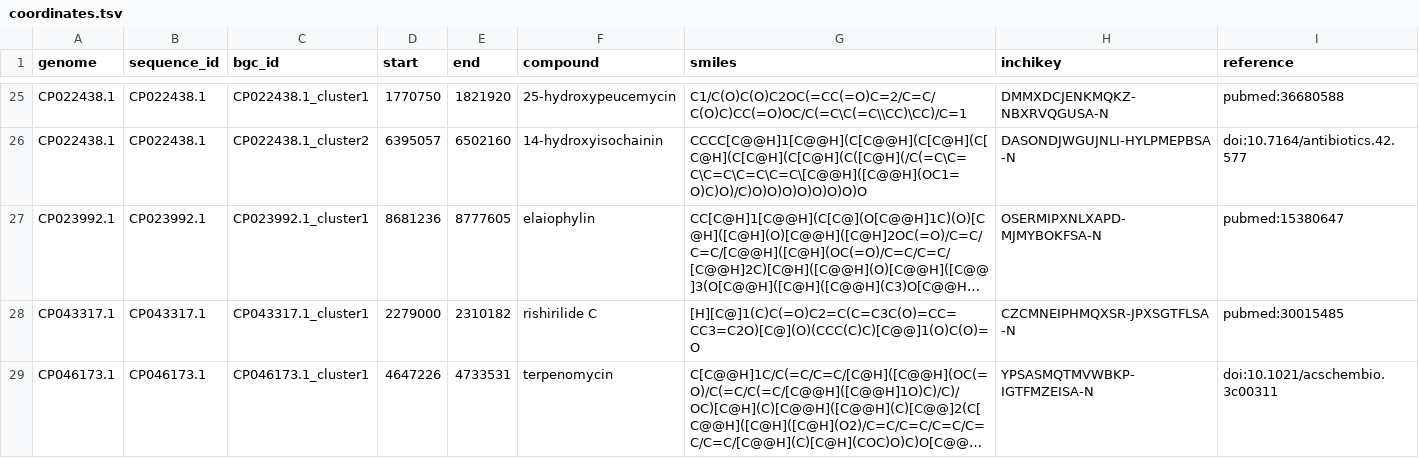
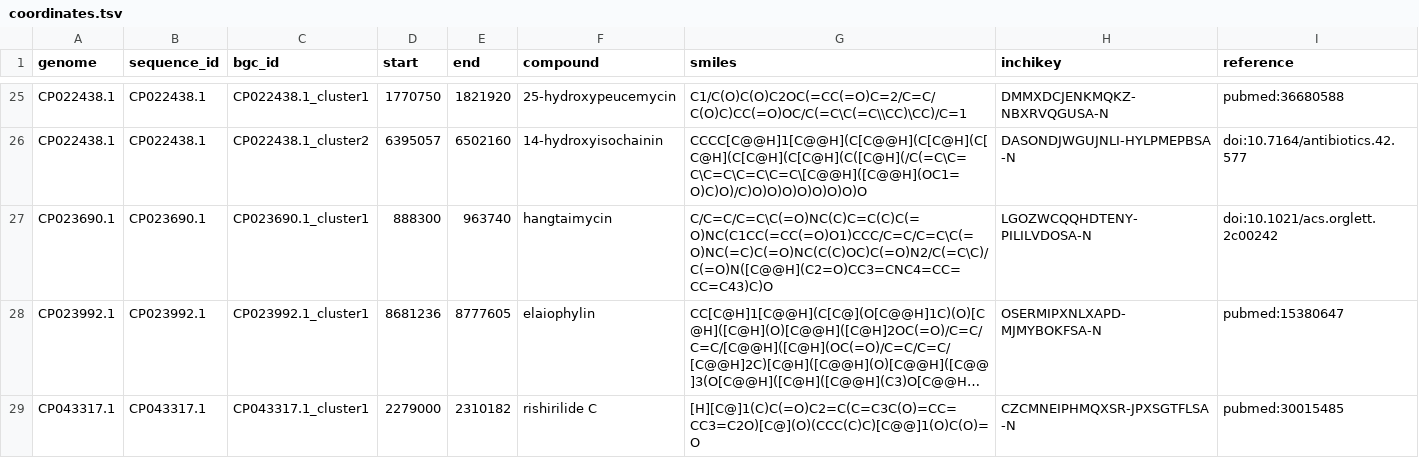
Before and after one commit to zellerlab/CHAMOIS, a TSV file: data/datasets/native/coordinates.tsv, drawn as a sheet; only a part is shown, gaps mark what is left out; the shorter side is filled out with more unchanged rows; long unchanged cells end in …; the diff names each change by its address in the sheet, - before the commit and + after, or states it on an @@ line.

Commit message:
Add ortholog of `hangtaimycin` BGC from MIBiG 4.0 to the `native` dataset

```diff
--- a/data/datasets/native/coordinates.tsv
+++ b/data/datasets/native/coordinates.tsv
+row 27: CP023690.1 | CP023690.1 | CP023690.1_cluster1 | 888300 | 963740 | hangtaimycin | C/C=C/C=C\C(=O)NC(C)C=C(C)C(=O)NC(C1CC(=CC(=O)O1)CCC/C=C/C=C\C(=O)NC(=C)C(=O)NC(C(C)OC)C(=O)N2/C(=C\C)/C(=O)N([C@@H](C2=O)CC3=CNC4=CC=CC=C43)C)O | LGOZWCQQHDTENY-PILILVDOSA-N | doi:10.1021/acs.orglett.2c00242
```
Also changed, not shown: 1 other file.
